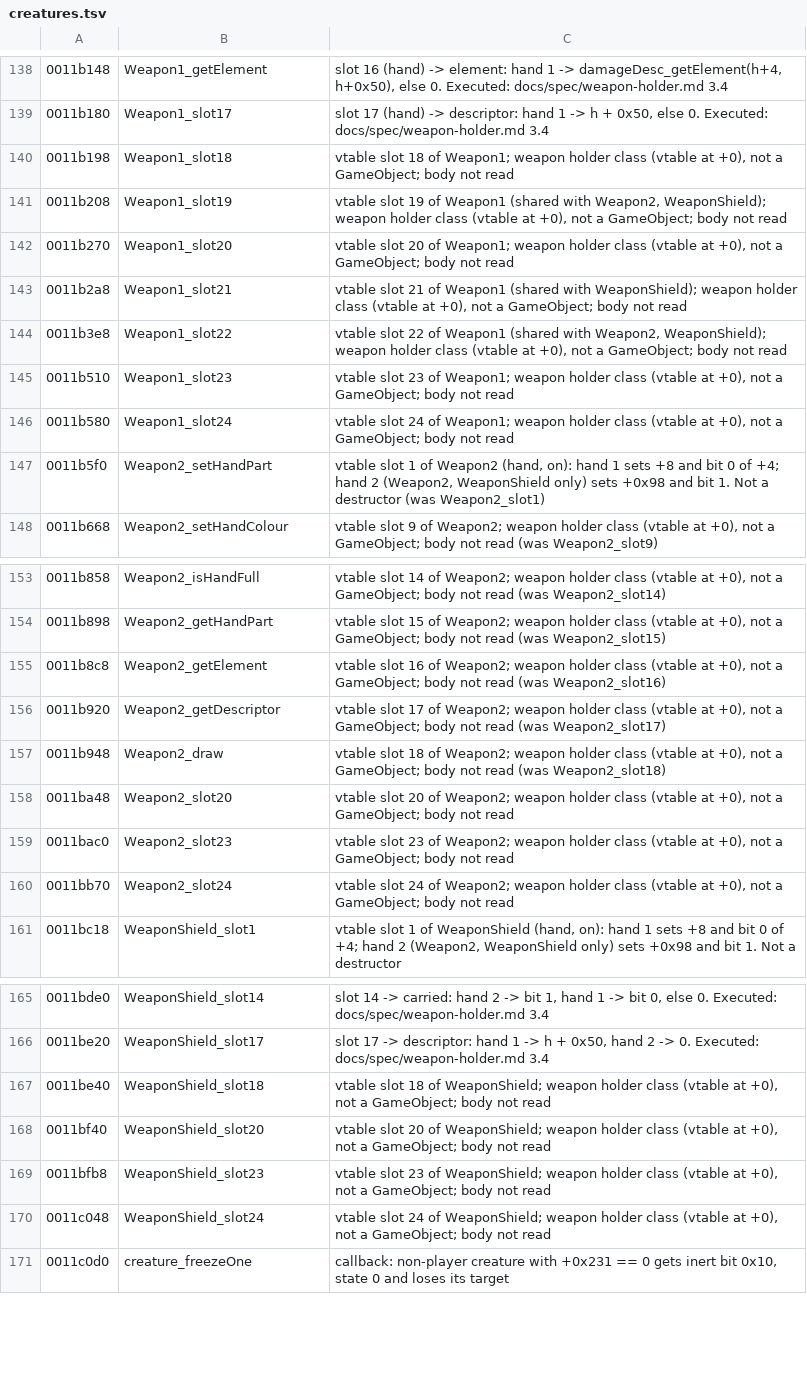
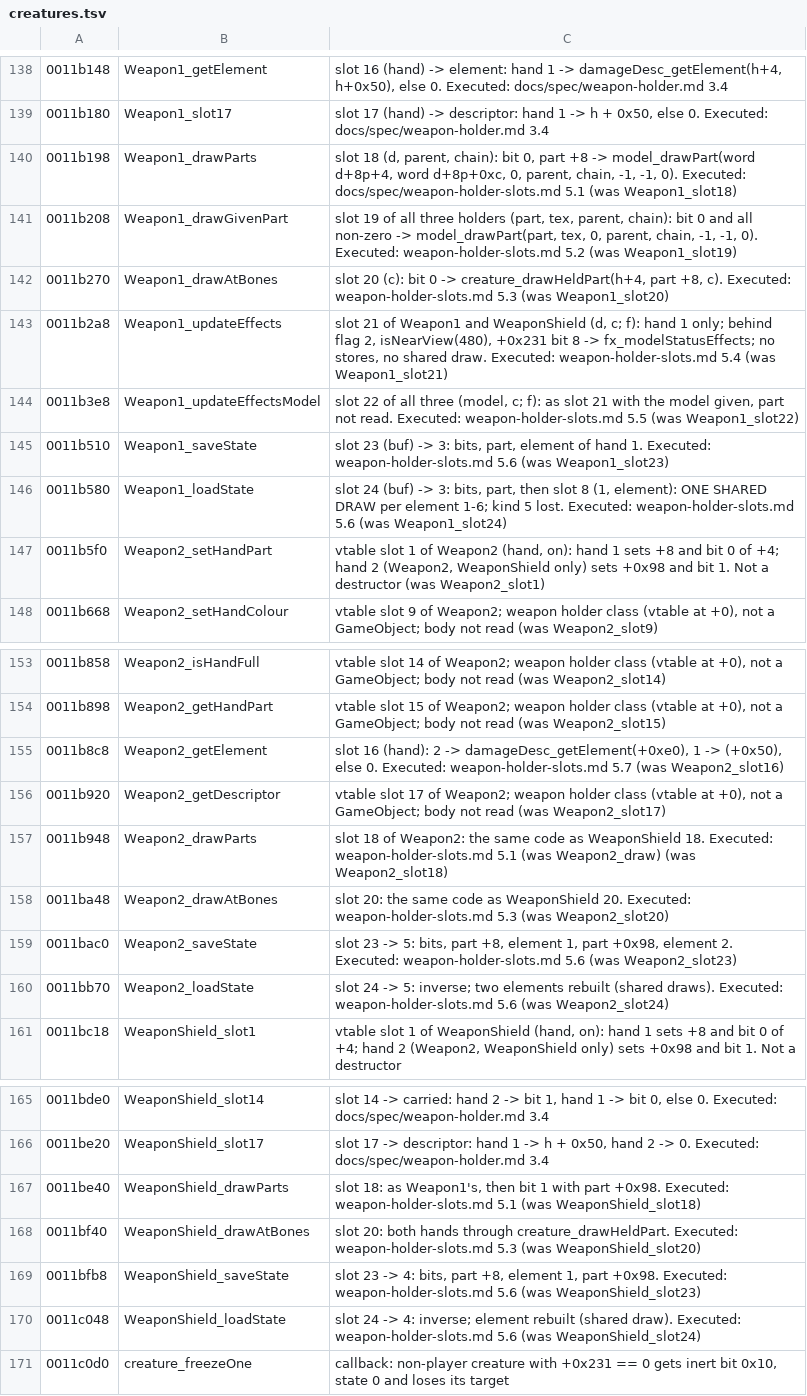
Before and after one commit to Open-Champions/champions-return-to-arms-re, a TSV file: symbols/creatures.tsv, drawn as a sheet; only a part is shown, gaps mark what is left out; the diff covers the shown part only.

```diff
--- a/symbols/creatures.tsv
+++ b/symbols/creatures.tsv
@@ -139,9 +139,9 @@
 0011b180	Weapon1_slot17	slot 17 (hand) -> descriptor: hand 1 -> h + 0x50, else 0. Executed: docs/spec/weapon-holder.md 3.4
-0011b198	Weapon1_slot18	vtable slot 18 of Weapon1; weapon holder class (vtable at +0), not a GameObject; body not read
-0011b208	Weapon1_slot19	vtable slot 19 of Weapon1 (shared with Weapon2, WeaponShield); weapon holder class (vtable at +0), not a GameObject; body not read
-0011b270	Weapon1_slot20	vtable slot 20 of Weapon1; weapon holder class (vtable at +0), not a GameObject; body not read
-0011b2a8	Weapon1_slot21	vtable slot 21 of Weapon1 (shared with WeaponShield); weapon holder class (vtable at +0), not a GameObject; body not read
-0011b3e8	Weapon1_slot22	vtable slot 22 of Weapon1 (shared with Weapon2, WeaponShield); weapon holder class (vtable at +0), not a GameObject; body not read
-0011b510	Weapon1_slot23	vtable slot 23 of Weapon1; weapon holder class (vtable at +0), not a GameObject; body not read
-0011b580	Weapon1_slot24	vtable slot 24 of Weapon1; weapon holder class (vtable at +0), not a GameObject; body not read
+0011b198	Weapon1_drawParts	slot 18 (d, parent, chain): bit 0, part +8 -> model_drawPart(word d+8p+4, word d+8p+0xc, 0, parent, chain, -1, -1, 0). Executed: docs/spec/weapon-holder-slots.md 5.1 (was Weapon1_slot18)
+0011b208	Weapon1_drawGivenPart	slot 19 of all three holders (part, tex, parent, chain): bit 0 and all non-zero -> model_drawPart(part, tex, 0, parent, chain, -1, -1, 0). Executed: weapon-holder-slots.md 5.2 (was Weapon1_slot19)
+0011b270	Weapon1_drawAtBones	slot 20 (c): bit 0 -> creature_drawHeldPart(h+4, part +8, c). Executed: weapon-holder-slots.md 5.3 (was Weapon1_slot20)
+0011b2a8	Weapon1_updateEffects	slot 21 of Weapon1 and WeaponShield (d, c; f): hand 1 only; behind flag 2, isNearView(480), +0x231 bit 8 -> fx_modelStatusEffects; no stores, no shared draw. Executed: weapon-holder-slots.md 5.4 (was Weapon1_slot21)
+0011b3e8	Weapon1_updateEffectsModel	slot 22 of all three (model, c; f): as slot 21 with the model given, part not read. Executed: weapon-holder-slots.md 5.5 (was Weapon1_slot22)
+0011b510	Weapon1_saveState	slot 23 (buf) -> 3: bits, part, element of hand 1. Executed: weapon-holder-slots.md 5.6 (was Weapon1_slot23)
+0011b580	Weapon1_loadState	slot 24 (buf) -> 3: bits, part, then slot 8 (1, element): ONE SHARED DRAW per element 1-6; kind 5 lost. Executed: weapon-holder-slots.md 5.6 (was Weapon1_slot24)
 0011b5f0	Weapon2_setHandPart	vtable slot 1 of Weapon2 (hand, on): hand 1 sets +8 and bit 0 of +4; hand 2 (Weapon2, WeaponShield only) sets +0x98 and bit 1. Not a destructor (was Weapon2_slot1)
@@ -154,8 +154,8 @@
 0011b898	Weapon2_getHandPart	vtable slot 15 of Weapon2; weapon holder class (vtable at +0), not a GameObject; body not read (was Weapon2_slot15)
-0011b8c8	Weapon2_getElement	vtable slot 16 of Weapon2; weapon holder class (vtable at +0), not a GameObject; body not read (was Weapon2_slot16)
+0011b8c8	Weapon2_getElement	slot 16 (hand): 2 -> damageDesc_getElement(+0xe0), 1 -> (+0x50), else 0. Executed: weapon-holder-slots.md 5.7 (was Weapon2_slot16)
 0011b920	Weapon2_getDescriptor	vtable slot 17 of Weapon2; weapon holder class (vtable at +0), not a GameObject; body not read (was Weapon2_slot17)
-0011b948	Weapon2_draw	vtable slot 18 of Weapon2; weapon holder class (vtable at +0), not a GameObject; body not read (was Weapon2_slot18)
-0011ba48	Weapon2_slot20	vtable slot 20 of Weapon2; weapon holder class (vtable at +0), not a GameObject; body not read
-0011bac0	Weapon2_slot23	vtable slot 23 of Weapon2; weapon holder class (vtable at +0), not a GameObject; body not read
-0011bb70	Weapon2_slot24	vtable slot 24 of Weapon2; weapon holder class (vtable at +0), not a GameObject; body not read
+0011b948	Weapon2_drawParts	slot 18 of Weapon2: the same code as WeaponShield 18. Executed: weapon-holder-slots.md 5.1 (was Weapon2_draw) (was Weapon2_slot18)
+0011ba48	Weapon2_drawAtBones	slot 20: the same code as WeaponShield 20. Executed: weapon-holder-slots.md 5.3 (was Weapon2_slot20)
+0011bac0	Weapon2_saveState	slot 23 -> 5: bits, part +8, element 1, part +0x98, element 2. Executed: weapon-holder-slots.md 5.6 (was Weapon2_slot23)
+0011bb70	Weapon2_loadState	slot 24 -> 5: inverse; two elements rebuilt (shared draws). Executed: weapon-holder-slots.md 5.6 (was Weapon2_slot24)
 0011bc18	WeaponShield_slot1	vtable slot 1 of WeaponShield (hand, on): hand 1 sets +8 and bit 0 of +4; hand 2 (Weapon2, WeaponShield only) sets +0x98 and bit 1. Not a destructor
@@ -166,6 +166,6 @@
 0011be20	WeaponShield_slot17	slot 17 -> descriptor: hand 1 -> h + 0x50, hand 2 -> 0. Executed: docs/spec/weapon-holder.md 3.4
-0011be40	WeaponShield_slot18	vtable slot 18 of WeaponShield; weapon holder class (vtable at +0), not a GameObject; body not read
-0011bf40	WeaponShield_slot20	vtable slot 20 of WeaponShield; weapon holder class (vtable at +0), not a GameObject; body not read
-0011bfb8	WeaponShield_slot23	vtable slot 23 of WeaponShield; weapon holder class (vtable at +0), not a GameObject; body not read
-0011c048	WeaponShield_slot24	vtable slot 24 of WeaponShield; weapon holder class (vtable at +0), not a GameObject; body not read
+0011be40	WeaponShield_drawParts	slot 18: as Weapon1's, then bit 1 with part +0x98. Executed: weapon-holder-slots.md 5.1 (was WeaponShield_slot18)
+0011bf40	WeaponShield_drawAtBones	slot 20: both hands through creature_drawHeldPart. Executed: weapon-holder-slots.md 5.3 (was WeaponShield_slot20)
+0011bfb8	WeaponShield_saveState	slot 23 -> 4: bits, part +8, element 1, part +0x98. Executed: weapon-holder-slots.md 5.6 (was WeaponShield_slot23)
+0011c048	WeaponShield_loadState	slot 24 -> 4: inverse; element rebuilt (shared draw). Executed: weapon-holder-slots.md 5.6 (was WeaponShield_slot24)
 0011c0d0	creature_freezeOne	callback: non-player creature with +0x231 == 0 gets inert bit 0x10, state 0 and loses its target
```
Also changed, not shown: 2 edited cells elsewhere in this file, symbols/engine.tsv, symbols/monsters.tsv, 7 other files.
